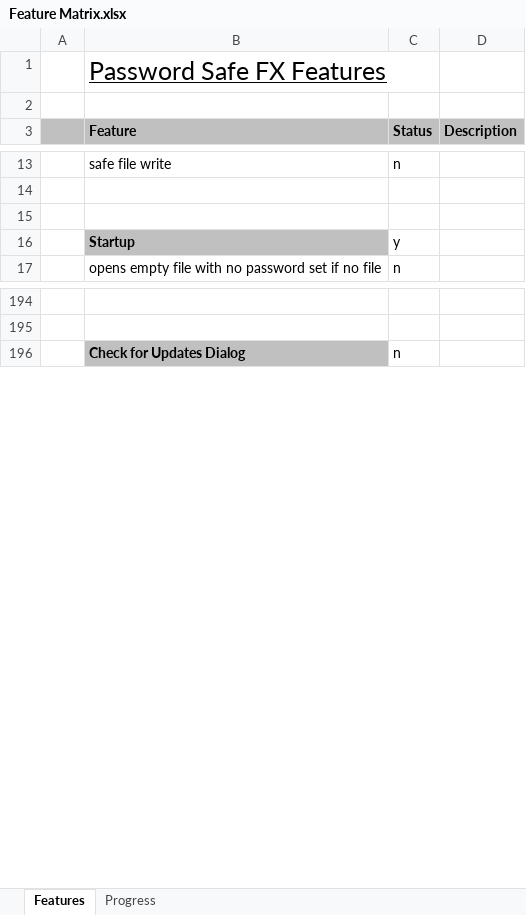
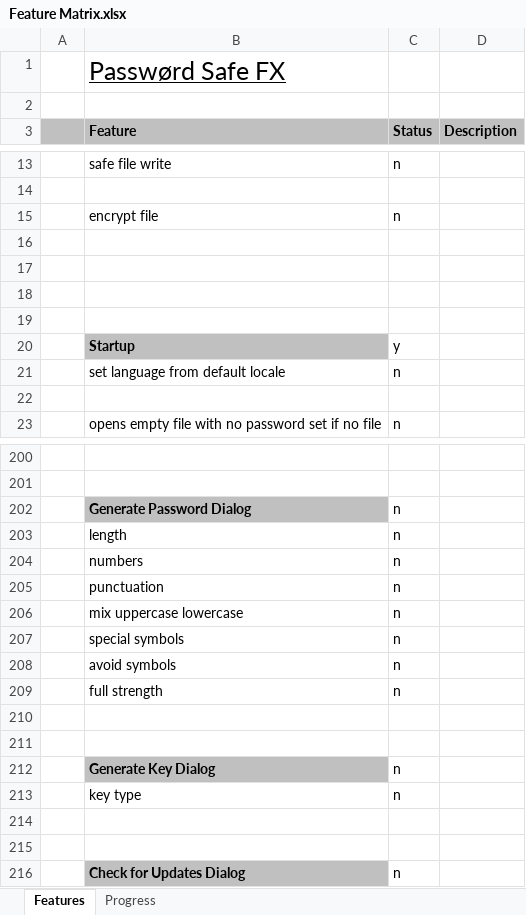
Before and after one commit to andy-goryachev/PasswordSafeFX, an Excel workbook: Feature Matrix.xlsx, sheet Features, drawn as a sheet; only a part is shown, gaps mark what is left out; values as stored, in another font and other column widths than the file's, no borders; conditional formats not drawn; the diff covers the shown part only; the diff names each change by its address in the sheet, - before the commit and + after, or states it on an @@ line.

```diff
--- a/Feature Matrix.xlsx (sheet Features)
+++ b/Feature Matrix.xlsx (sheet Features)
-B1 (Feature): Password Safe FX Features
+B1 (Feature): Passwørd Safe FX
+row 15:  | encrypt file | n
+row 16: (empty)
+row 17: (empty)
+row 18: (empty)
+row 21:  | set language from default locale | n
+row 22: (empty)
+row 202:  | Generate Password Dialog | n
+row 203:  | length | n
+row 204:  | numbers | n
+row 205:  | punctuation | n
+row 206:  | mix uppercase lowercase | n
+row 207:  | special symbols | n
+row 208:  | avoid symbols | n
+row 209:  | full strength | n
+row 210: (empty)
+row 211: (empty)
+row 212:  | Generate Key Dialog | n
+row 213:  | key type | n
+row 214: (empty)
+row 215: (empty)
```
Also changed, not shown: 2 edited cells elsewhere in this sheet, sheet Progress, formulas that keep their value, charts or pictures, 4 other files.
